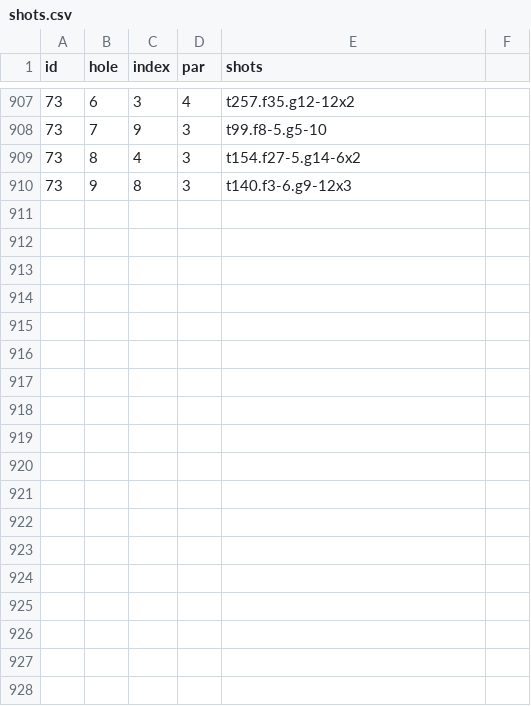
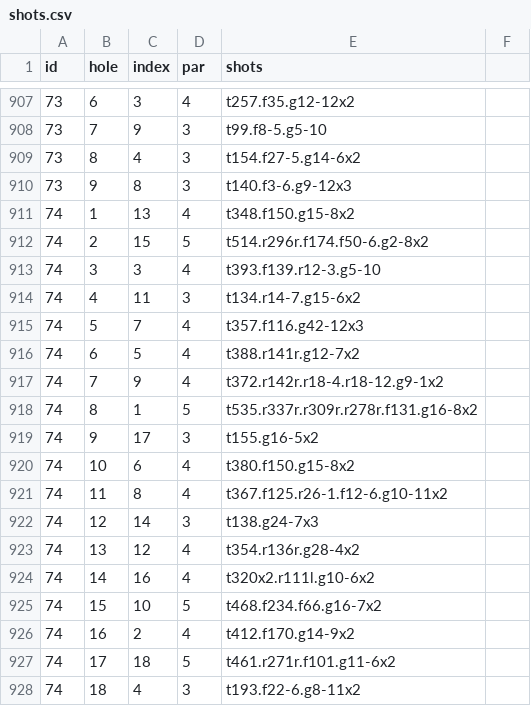
Before and after one commit to TK2575/golf-stats, a CSV file: src/main/resources/data/shot-by-shot/shots.csv, drawn as a sheet; only a part is shown, gaps mark what is left out.

```diff
--- a/src/main/resources/data/shot-by-shot/shots.csv
+++ b/src/main/resources/data/shot-by-shot/shots.csv
@@ -910 +910,19 @@ id,hole,index,par,shots
 73,9,8,3,t140.f3-6.g9-12x3
+74,1,13,4,t348.f150.g15-8x2
+74,2,15,5,t514.r296r.f174.f50-6.g2-8x2
+74,3,3,4,t393.f139.r12-3.g5-10
+74,4,11,3,t134.r14-7.g15-6x2
+74,5,7,4,t357.f116.g42-12x3
+74,6,5,4,t388.r141r.g12-7x2
+74,7,9,4,t372.r142r.r18-4.r18-12.g9-1x2
+74,8,1,5,t535.r337r.r309r.r278r.f131.g16-8x2
+74,9,17,3,t155.g16-5x2
+74,10,6,4,t380.f150.g15-8x2
+74,11,8,4,t367.f125.r26-1.f12-6.g10-11x2
+74,12,14,3,t138.g24-7x3
+74,13,12,4,t354.r136r.g28-4x2
+74,14,16,4,t320x2.r111l.g10-6x2
+74,15,10,5,t468.f234.f66.g16-7x2
+74,16,2,4,t412.f170.g14-9x2
+74,17,18,5,t461.r271r.f101.g11-6x2
+74,18,4,3,t193.f22-6.g8-11x2
```
Also changed, not shown: src/main/resources/data/shot-by-shot/rounds.csv, 1 other file.
